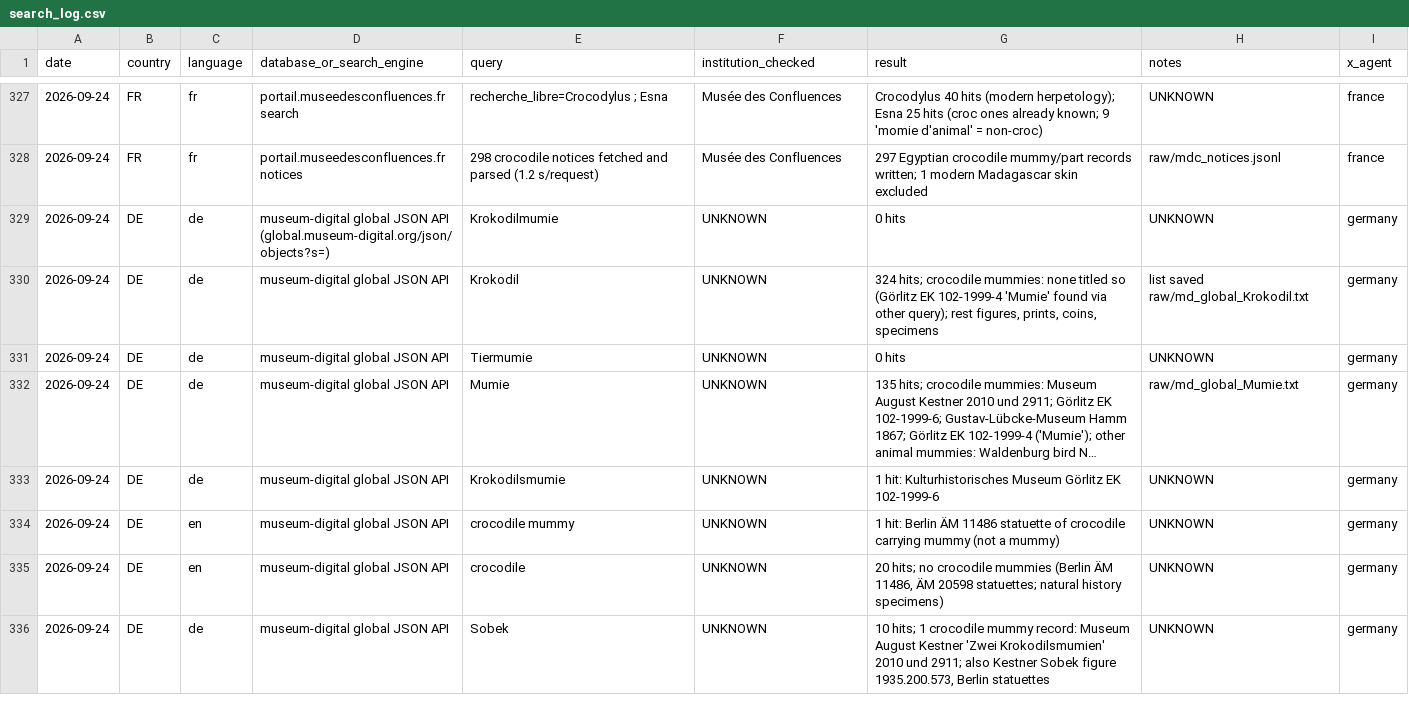
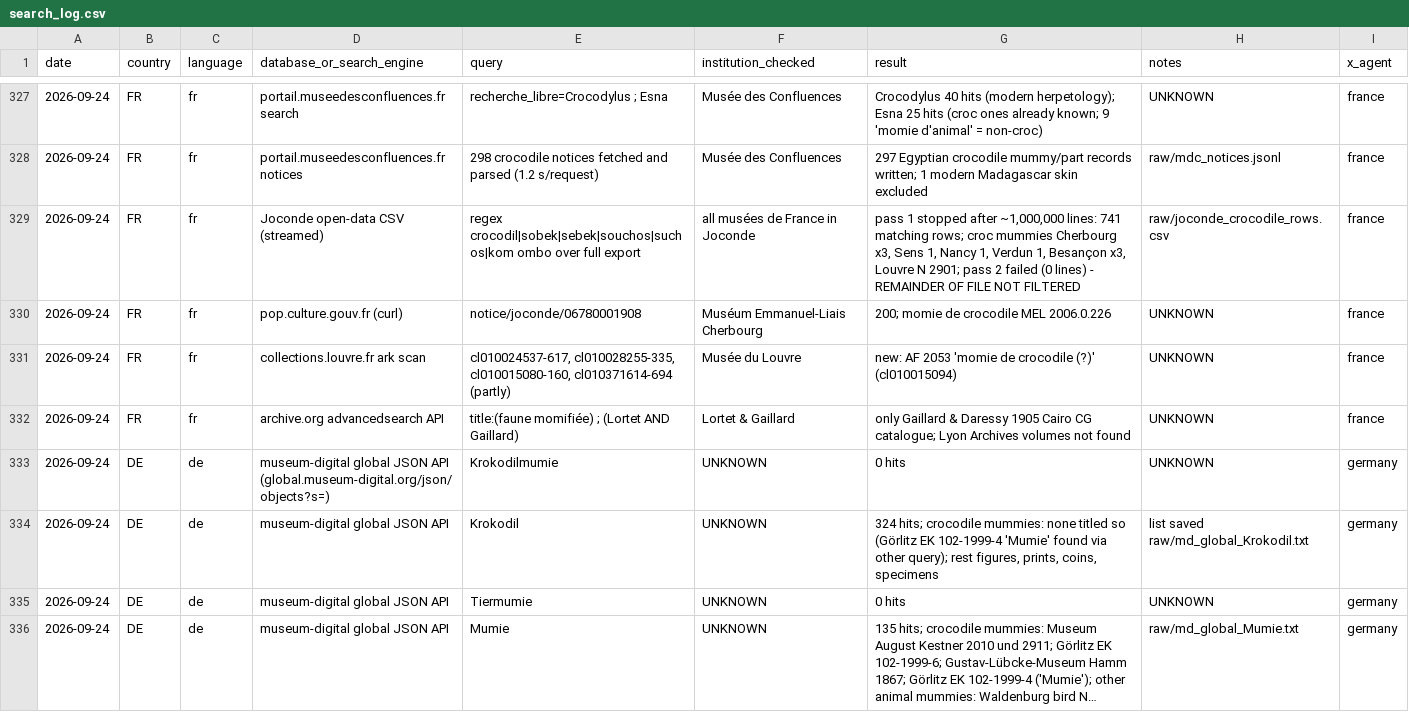
Before and after one commit to 13ypt/13ypt, a CSV file: crocodile-mummy-corpus/search_log.csv, drawn as a sheet; only a part is shown, gaps mark what is left out; the shorter side is filled out with more unchanged rows; long unchanged cells end in …; the diff names each change by its address in the sheet, - before the commit and + after, or states it on an @@ line.

```diff
--- a/crocodile-mummy-corpus/search_log.csv
+++ b/crocodile-mummy-corpus/search_log.csv
+row 329: 2026-09-24 | FR | fr | Joconde open-data CSV (streamed) | regex crocodil|sobek|sebek|souchos|suchos|kom ombo over full export | all musées de France in Joconde | pass 1 stopped after ~1,000,000 lines: 741 matching rows; croc mummies Cherbourg x3, Sens 1, Nancy 1, Verdun 1, Besançon x3, Louvre N 2901; pass 2 failed (0 lines) - REMAINDER OF FILE NOT FILTERED | raw/joconde_crocodile_rows.csv | france
+row 330: 2026-09-24 | FR | fr | pop.culture.gouv.fr (curl) | notice/joconde/06780001908 | Muséum Emmanuel-Liais Cherbourg | 200; momie de crocodile MEL 2006.0.226 | UNKNOWN | france
+row 331: 2026-09-24 | FR | fr | collections.louvre.fr ark scan | cl010024537-617, cl010028255-335, cl010015080-160, cl010371614-694 (partly) | Musée du Louvre | new: AF 2053 'momie de crocodile (?)' (cl010015094) | UNKNOWN | france
+row 332: 2026-09-24 | FR | fr | archive.org advancedsearch API | title:(faune momifiée) ; (Lortet AND Gaillard) | Lortet & Gaillard | only Gaillard & Daressy 1905 Cairo CG catalogue; Lyon Archives volumes not found | UNKNOWN | france
```
Also changed, not shown: crocodile-mummy-corpus/bibliography.csv, crocodile-mummy-corpus/institutions_master.csv, 9 other files.
